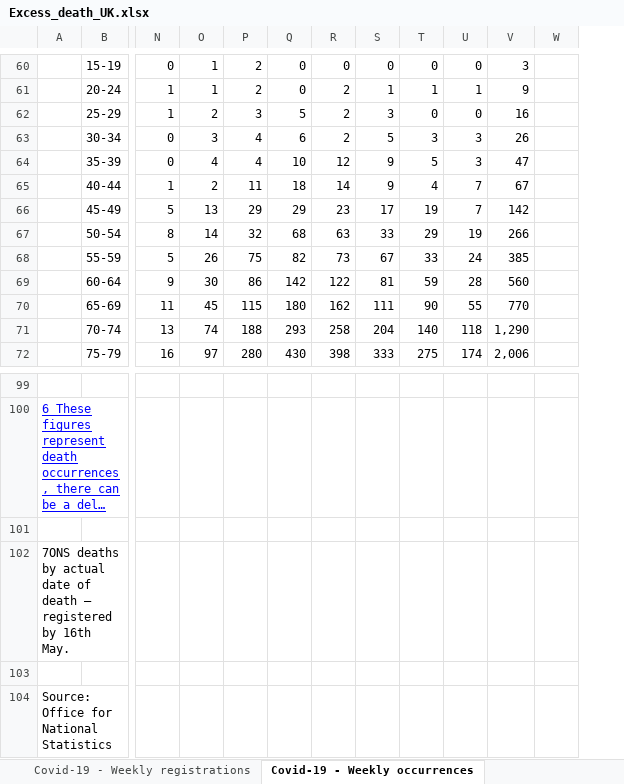
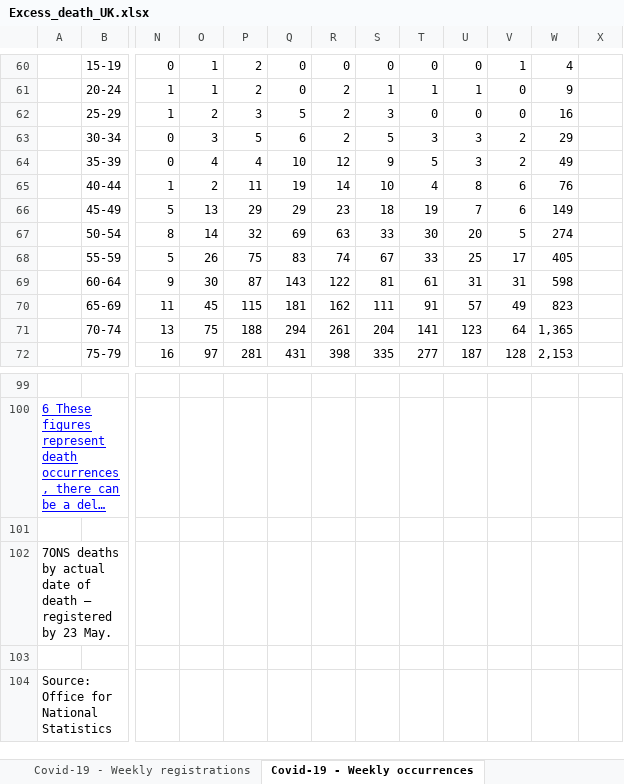
Before and after one commit to covid-19-Re/covid19-additionalData, an Excel workbook: excessDeath/Excess_death_UK.xlsx, sheet Covid-19 - Weekly occurrences, drawn as a sheet; only a part is shown, gaps mark what is left out; long unchanged cells end in …; values as stored, in another font and other column widths than the file's, no borders; removed rows and columns are numbered as before the commit, all else as after; the diff covers the shown part only; the diff names each change by its address in the sheet, - before the commit and + after, or states it on an @@ line.

```diff
--- a/excessDeath/Excess_death_UK.xlsx (sheet Covid-19 - Weekly occurrences)
+++ b/excessDeath/Excess_death_UK.xlsx (sheet Covid-19 - Weekly occurrences)
-column V, rows 60-72: 3 | 9 | 16 | 26 | 47 | 67 | 142 | 266 | 385 | 560 | 770 | 1,290 | 2,006
+column V, rows 60-72: 1 | 0 | 0 | 2 | 2 | 6 | 6 | 5 | 17 | 31 | 49 | 64 | 128
+column W, rows 60-72: 4 | 9 | 16 | 29 | 49 | 76 | 149 | 274 | 405 | 598 | 823 | 1,365 | 2,153
-P63: 4
+P63: 5
-Q65: 18
+Q65: 19
-S65: 9
+S65: 10
-U65: 7
+U65: 8
-S66: 17
+S66: 18
-Q67: 68
+Q67: 69
-T67: 29
+T67: 30
-U67: 19
+U67: 20
-Q68: 82
+Q68: 83
-R68: 73
+R68: 74
-U68: 24
+U68: 25
-P69: 86
+P69: 87
-Q69: 142
+Q69: 143
-T69: 59
+T69: 61
-U69: 28
+U69: 31
-Q70: 180
+Q70: 181
-T70: 90
+T70: 91
-U70: 55
+U70: 57
-O71: 74
+O71: 75
-Q71: 293
+Q71: 294
-R71: 258
+R71: 261
-T71: 140
+T71: 141
-U71: 118
+U71: 123
-P72: 280
+P72: 281
-Q72: 430
+Q72: 431
-S72: 333
+S72: 335
-T72: 275
+T72: 277
-U72: 174
+U72: 187
-A102: …registered by 16th May.
+A102: …registered by 23 May.
```
Also changed, not shown: 197 edited cells elsewhere in this sheet, sheet Covid-19 - E&W comparisons, sheet Covid-19 - England comparisons, sheet Covid-19 - Wales comparison, sheet Covid-19 - Place of occurrence, sheet Weekly figures 2020, sheet Covid-19 - Weekly registrations, 2 more sheets.
